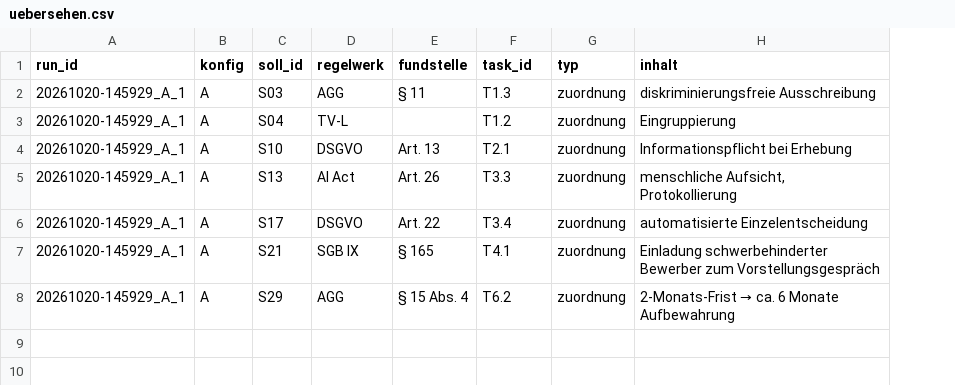
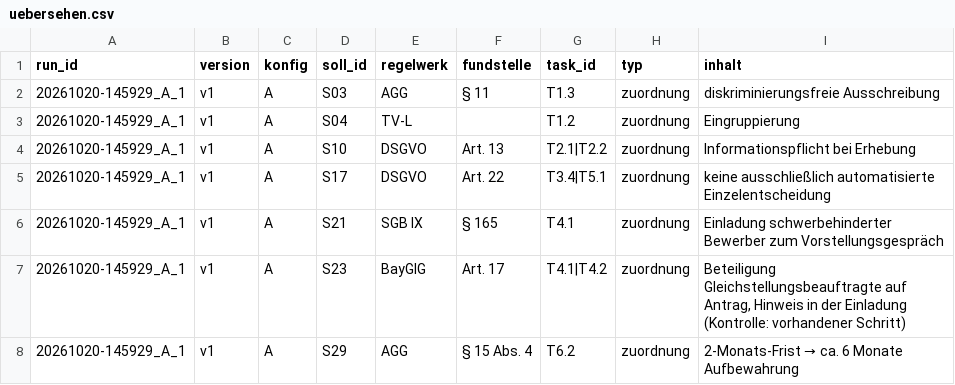
Before and after one commit to SebastianHaug35/Masterthesis_Experiment, a CSV file: h1/results/uebersehen.csv, drawn as a sheet; removed rows and columns are numbered as before the commit, all else as after; the diff names each change by its address in the sheet, - before the commit and + after, or states it on an @@ line.

```diff
--- a/h1/results/uebersehen.csv
+++ b/h1/results/uebersehen.csv
+column B (version), rows 2-6: all v1; row 8: v1
-G4 (task_id): T2.1
+G4 (task_id): T2.1|T2.2
-row 5: 20261020-145929_A_1 | A | S13 | AI Act | Art. 26 | T3.3 | zuordnung | menschliche Aufsicht, Protokollierung
-G5 (task_id): T3.4
+G5 (task_id): T3.4|T5.1
-I5 (inhalt): automatisierte Einzelentscheidung
+I5 (inhalt): keine ausschließlich automatisierte Einzelentscheidung
+row 7: 20261020-145929_A_1 | v1 | A | S23 | BayGlG | Art. 17 | T4.1|T4.2 | zuordnung | Beteiligung Gleichstellungsbeauftragte auf Antrag, Hinweis in der Einladung (Kontrolle: vorhandener Schritt)
```
Also changed, not shown: h1/results/funde_bewertet.csv, h1/results/kennzahlen.csv, 10 other files.
